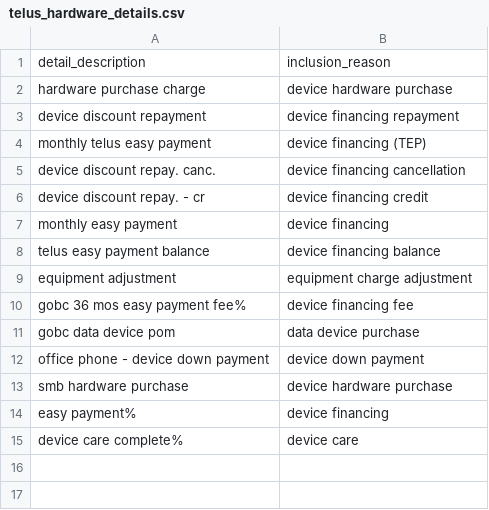
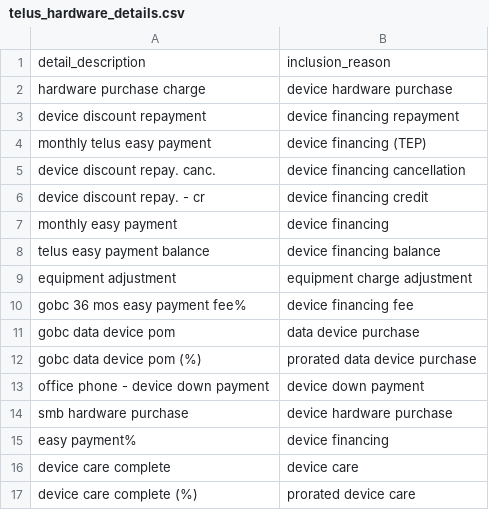
Before and after one commit to bcgov/CONN-TAP, a CSV file: app/backend/dbt/seeds/telus_hardware_details.csv, drawn as a sheet.

Commit message:
chore: update hardware

```diff
--- a/app/backend/dbt/seeds/telus_hardware_details.csv
+++ b/app/backend/dbt/seeds/telus_hardware_details.csv
@@ -11,2 +11,3 @@ gobc 36 mos easy payment fee%,device financing fee
 gobc data device pom,data device purchase
+gobc data device pom (%),prorated data device purchase
 office phone - device down payment,device down payment
@@ -14,2 +15,3 @@ smb hardware purchase,device hardware purchase
 easy payment%,device financing
-device care complete%,device care
+device care complete,device care
+device care complete (%),prorated device care
```
Also changed, not shown: 8 other files.
